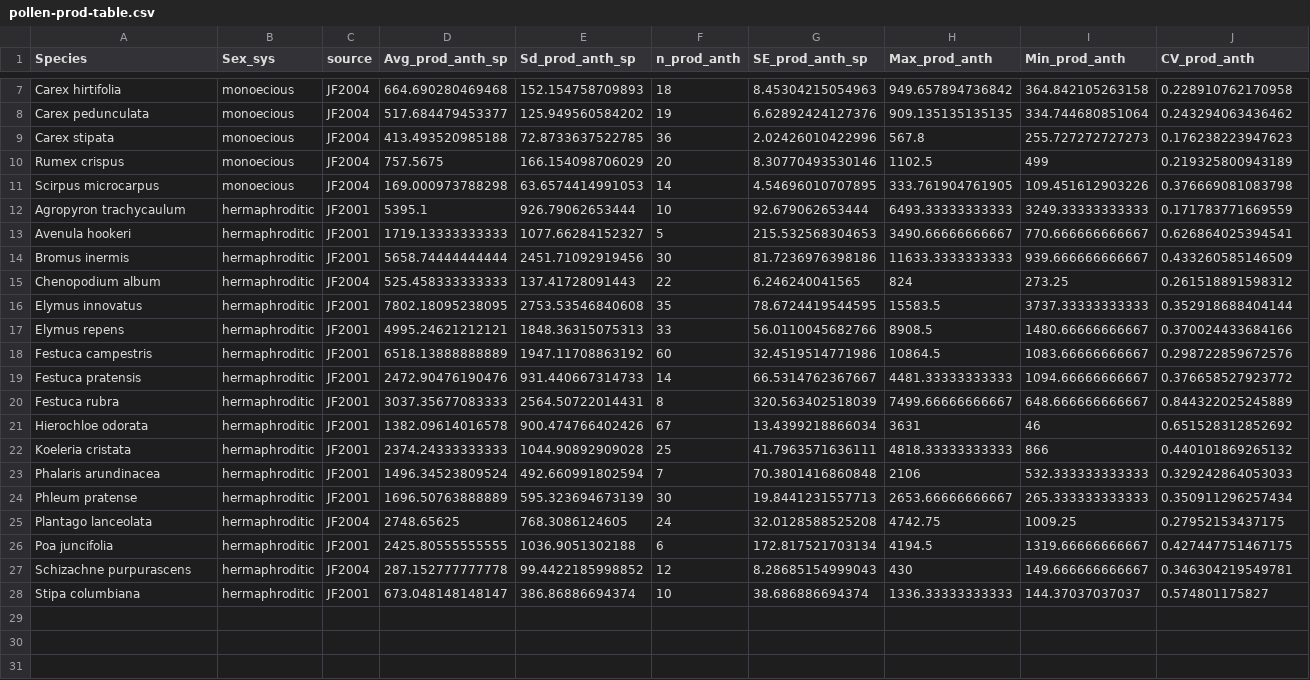
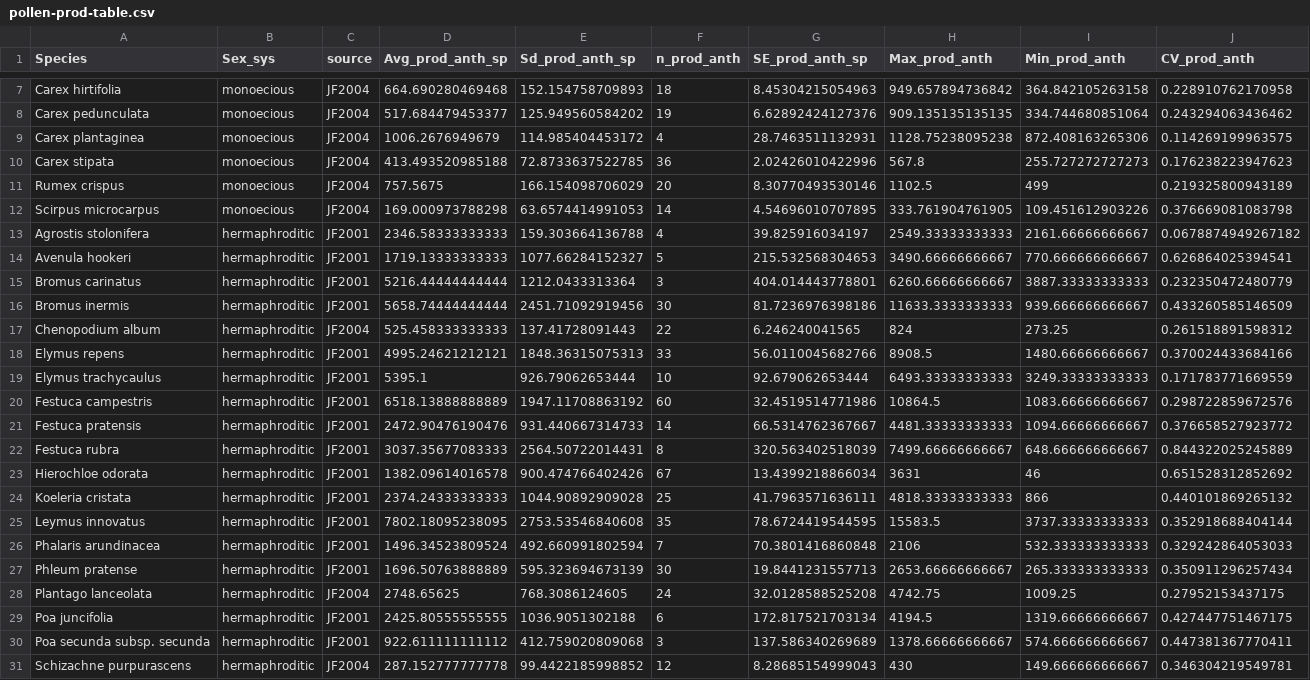
Before and after one commit to claireasmith/masters-thesis, a CSV file: processed-data/pollen-prod-table.csv, drawn as a sheet; only a part is shown, gaps mark what is left out; the shorter side is filled out with more unchanged rows.

```diff
--- a/processed-data/pollen-prod-table.csv
+++ b/processed-data/pollen-prod-table.csv
@@ -8,2 +8,3 @@
 "Carex pedunculata","monoecious","JF2004",517.684479453377,125.949560584202,19,6.62892424127376,909.135135135135,334.744680851064,0.243294063436462
+"Carex plantaginea","monoecious","JF2004",1006.2676949679,114.985404453172,4,28.7463511132931,1128.75238095238,872.408163265306,0.114269199963575
 "Carex stipata","monoecious","JF2004",413.493520985188,72.8733637522785,36,2.02426010422996,567.8,255.727272727273,0.176238223947623
@@ -11,8 +12,9 @@
 "Scirpus microcarpus","monoecious","JF2004",169.000973788298,63.6574414991053,14,4.54696010707895,333.761904761905,109.451612903226,0.376669081083798
-"Agropyron trachycaulum","hermaphroditic","JF2001",5395.1,926.79062653444,10,92.679062653444,6493.33333333333,3249.33333333333,0.171783771669559
+"Agrostis stolonifera","hermaphroditic","JF2001",2346.58333333333,159.303664136788,4,39.825916034197,2549.33333333333,2161.66666666667,0.0678874949267182
 "Avenula hookeri","hermaphroditic","JF2001",1719.13333333333,1077.66284152327,5,215.532568304653,3490.66666666667,770.666666666667,0.626864025394541
+"Bromus carinatus","hermaphroditic","JF2001",5216.44444444444,1212.0433313364,3,404.014443778801,6260.66666666667,3887.33333333333,0.232350472480779
 "Bromus inermis","hermaphroditic","JF2001",5658.74444444444,2451.71092919456,30,81.7236976398186,11633.3333333333,939.666666666667,0.433260585146509
 "Chenopodium album","hermaphroditic","JF2004",525.458333333333,137.41728091443,22,6.246240041565,824,273.25,0.261518891598312
-"Elymus innovatus","hermaphroditic","JF2001",7802.18095238095,2753.53546840608,35,78.6724419544595,15583.5,3737.33333333333,0.352918688404144
 "Elymus repens","hermaphroditic","JF2001",4995.24621212121,1848.36315075313,33,56.0110045682766,8908.5,1480.66666666667,0.370024433684166
+"Elymus trachycaulus","hermaphroditic","JF2001",5395.1,926.79062653444,10,92.679062653444,6493.33333333333,3249.33333333333,0.171783771669559
 "Festuca campestris","hermaphroditic","JF2001",6518.13888888889,1947.11708863192,60,32.4519514771986,10864.5,1083.66666666667,0.298722859672576
@@ -22,2 +24,3 @@
 "Koeleria cristata","hermaphroditic","JF2001",2374.24333333333,1044.90892909028,25,41.7963571636111,4818.33333333333,866,0.440101869265132
+"Leymus innovatus","hermaphroditic","JF2001",7802.18095238095,2753.53546840608,35,78.6724419544595,15583.5,3737.33333333333,0.352918688404144
 "Phalaris arundinacea","hermaphroditic","JF2001",1496.34523809524,492.660991802594,7,70.3801416860848,2106,532.333333333333,0.329242864053033
@@ -26,2 +29,3 @@
 "Poa juncifolia","hermaphroditic","JF2001",2425.80555555555,1036.9051302188,6,172.817521703134,4194.5,1319.66666666667,0.427447751467175
+"Poa secunda subsp. secunda","hermaphroditic","JF2001",922.611111111112,412.759020809068,3,137.586340269689,1378.66666666667,574.666666666667,0.447381367770411
 "Schizachne purpurascens","hermaphroditic","JF2004",287.152777777778,99.4422185998852,12,8.28685154999043,430,149.666666666667,0.346304219549781
```
Also changed, not shown: processed-data/sizeprod-summary-edited.csv, processed-data/sizeprod-summary.csv, 5 other files.
